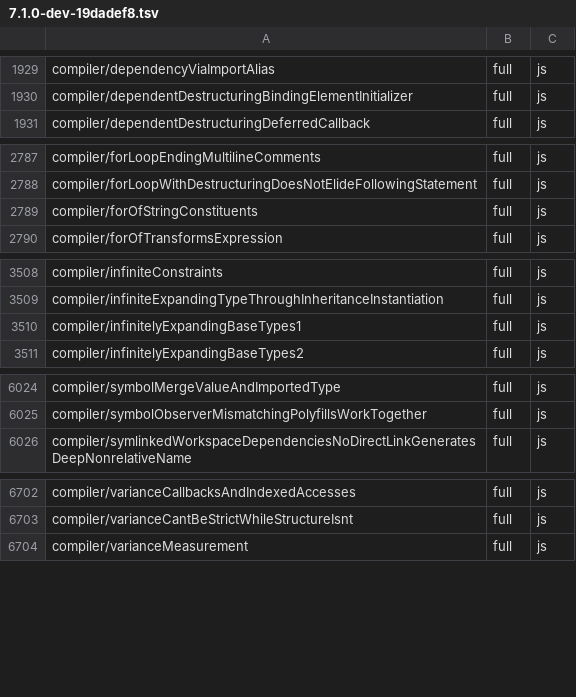
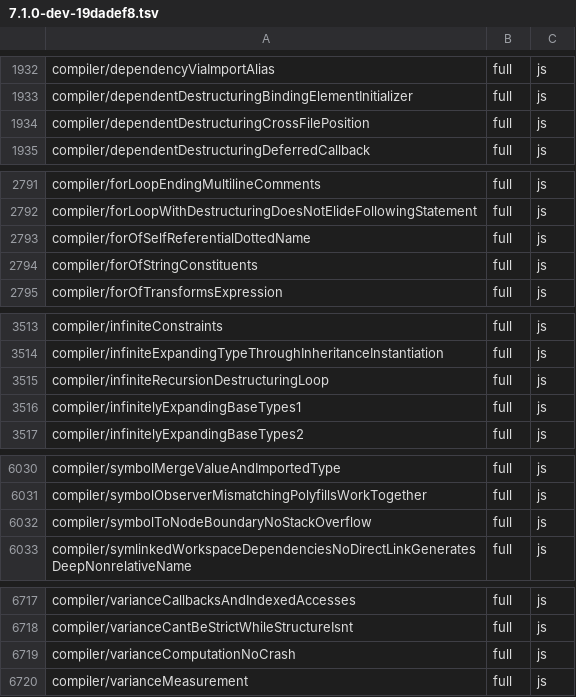
Before and after one commit to kazhiramatsu/tsc-rs, a TSV file: ratchets/ts71/7.1.0-dev-19dadef8.tsv, drawn as a sheet; only a part is shown, gaps mark what is left out; the diff covers the shown part only; the diff names each change by its address in the sheet, - before the commit and + after, or states it on an @@ line.

Commit message:
cutover P3-5y: record the conformance run and raise the ratchet
The packet records the slice and its full run: harness errors 43 -> 22,
full 13,291 -> 13,309, emit full 12,462 -> 12,481, nothing else up or
down. Of the 22 configurations that no longer crash or hang, 19 are
full, one is category and two are mismatches (recorded). The run took
450 s instead of 800 s without the 120 s timeouts. The ratchet gains
20 rows.

```diff
--- a/ratchets/ts71/7.1.0-dev-19dadef8.tsv
+++ b/ratchets/ts71/7.1.0-dev-19dadef8.tsv
+row 1934: compiler/dependentDestructuringCrossFilePosition | full | js
+row 2793: compiler/forOfSelfReferentialDottedName | full | js
+row 3515: compiler/infiniteRecursionDestructuringLoop | full | js
+row 6032: compiler/symbolToNodeBoundaryNoStackOverflow | full | js
+row 6719: compiler/varianceComputationNoCrash | full | js
```
Also changed, not shown: 15 added rows elsewhere in this file, 1 other file.
